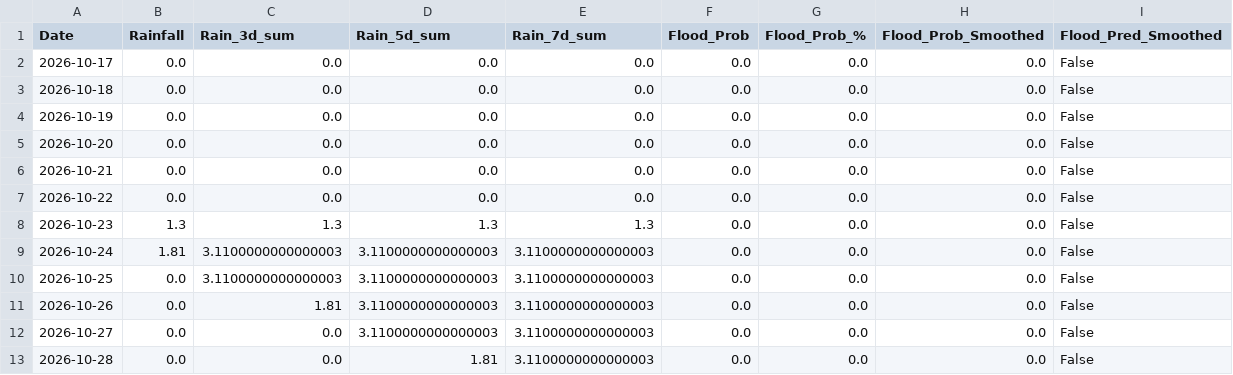
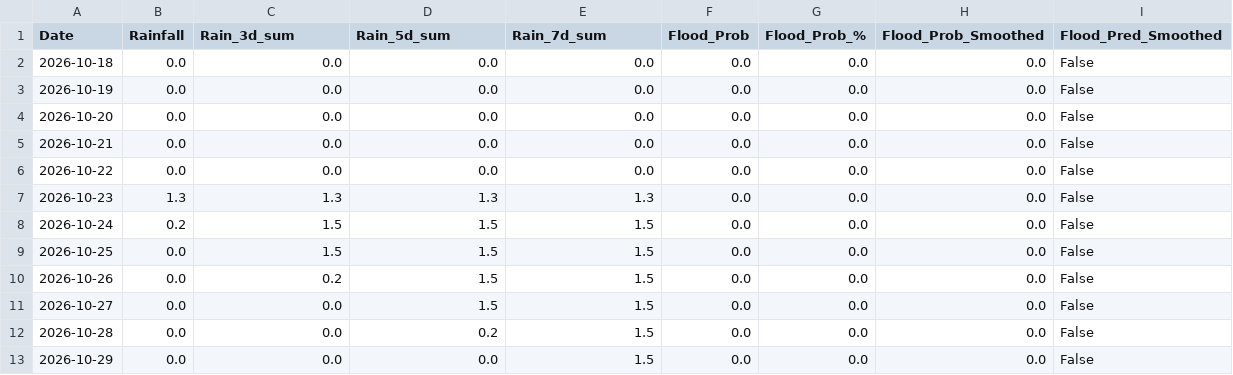
Before and after one commit to jajoojay/Matsya-Flood-detector, a CSV file: backend/csv_generator/flood_prediction.csv, drawn as a sheet.

```diff
--- a/backend/csv_generator/flood_prediction.csv
+++ b/backend/csv_generator/flood_prediction.csv
@@ -1,3 +1,2 @@
 Date,Rainfall,Rain_3d_sum,Rain_5d_sum,Rain_7d_sum,Flood_Prob,Flood_Prob_%,Flood_Prob_Smoothed,Flood_Pred_Smoothed
-2026-10-17,0.0,0.0,0.0,0.0,0.0,0.0,0.0,False
 2026-10-18,0.0,0.0,0.0,0.0,0.0,0.0,0.0,False
@@ -8,6 +7,7 @@ Date,Rainfall,Rain_3d_sum,Rain_5d_sum,Rain_7d_sum,Flood_Prob,Flood_Prob_%,Flood_
 2026-10-23,1.3,1.3,1.3,1.3,0.0,0.0,0.0,False
-2026-10-24,1.81,3.1100000000000003,3.1100000000000003,3.1100000000000003,0.0,0.0,0.0,False
-2026-10-25,0.0,3.1100000000000003,3.1100000000000003,3.1100000000000003,0.0,0.0,0.0,False
-2026-10-26,0.0,1.81,3.1100000000000003,3.1100000000000003,0.0,0.0,0.0,False
-2026-10-27,0.0,0.0,3.1100000000000003,3.1100000000000003,0.0,0.0,0.0,False
-2026-10-28,0.0,0.0,1.81,3.1100000000000003,0.0,0.0,0.0,False
+2026-10-24,0.2,1.5,1.5,1.5,0.0,0.0,0.0,False
+2026-10-25,0.0,1.5,1.5,1.5,0.0,0.0,0.0,False
+2026-10-26,0.0,0.2,1.5,1.5,0.0,0.0,0.0,False
+2026-10-27,0.0,0.0,1.5,1.5,0.0,0.0,0.0,False
+2026-10-28,0.0,0.0,0.2,1.5,0.0,0.0,0.0,False
+2026-10-29,0.0,0.0,0.0,1.5,0.0,0.0,0.0,False
```
Also changed, not shown: backend/flood_detector/flood_forecast.csv, 3 other files.
